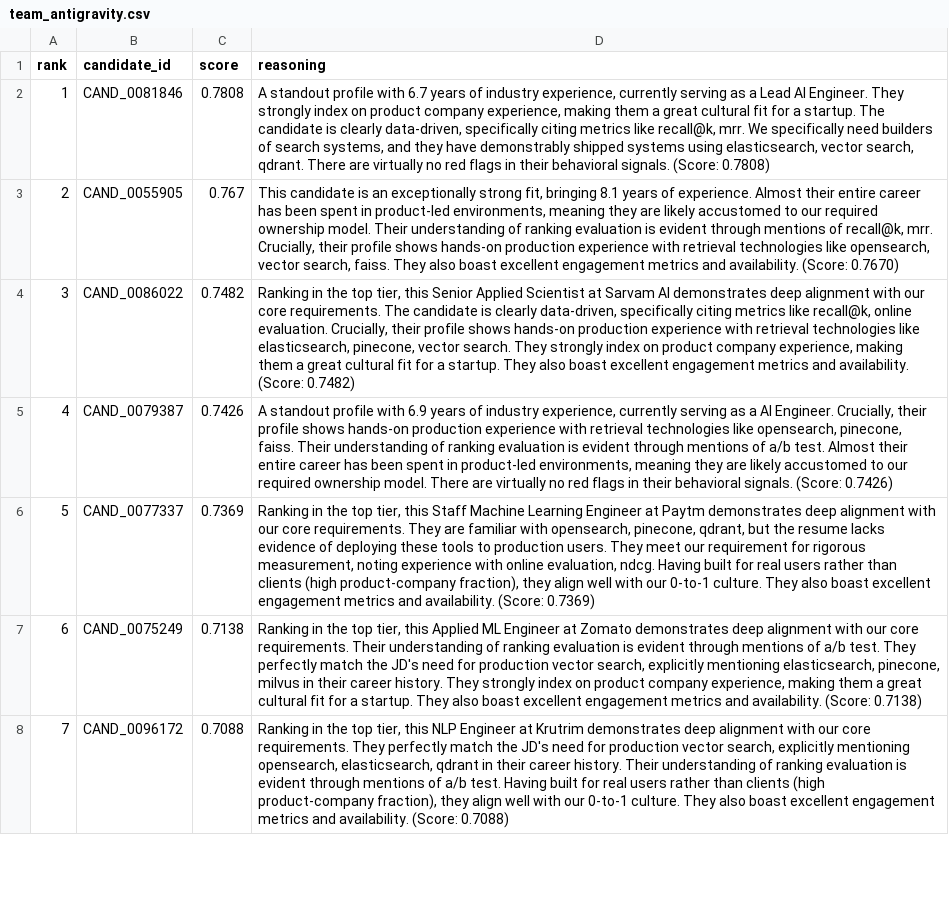
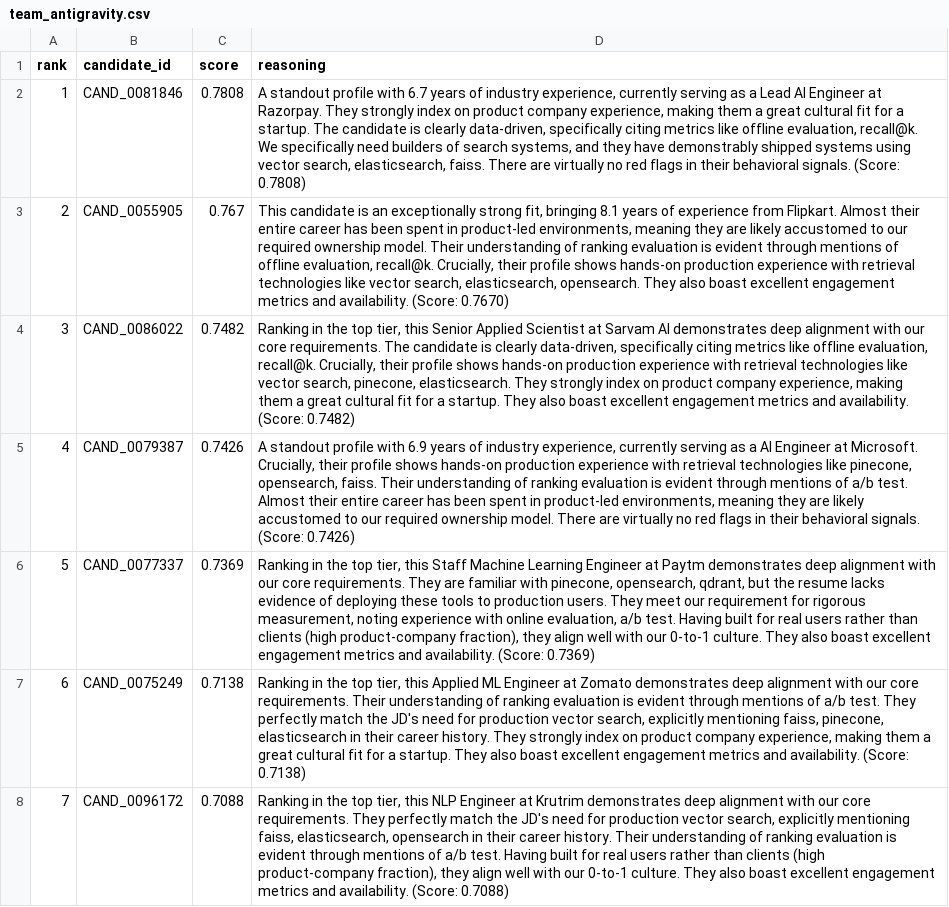
Before and after one commit to achyutadixit/redrob-v4, a CSV file: outputs/team_antigravity.csv, drawn as a sheet; only a part is shown; the diff covers the shown part only; the diff names each change by its address in the sheet, - before the commit and + after, or states it on an @@ line.

Commit message:
fix: compulsorily include company name in reasoning

```diff
--- a/outputs/team_antigravity.csv
+++ b/outputs/team_antigravity.csv
-D2 (reasoning): …Lead AI Engineer. They strongly index on product company experience, making them a great cultural fit for a startup. The candidate is clearly data-driven, specifically citing metrics like recall@k, mrr. We specifically need builders of search systems, and they have demonstrably shipped systems using elasticsearch, vector search, qdrant. There are…
+D2 (reasoning): …Lead AI Engineer at Razorpay. They strongly index on product company experience, making them a great cultural fit for a startup. The candidate is clearly data-driven, specifically citing metrics like offline evaluation, recall@k. We specifically need builders of search systems, and they have demonstrably shipped systems using vector search, elasticsearch, faiss. There are…
-D3 (reasoning): …years of experience. Almost their entire career has been spent in product-led environments, meaning they are likely accustomed to our required ownership model. Their understanding of ranking evaluation is evident through mentions of recall@k, mrr. Crucially, their profile shows hands-on production experience with retrieval technologies like opensearch, vector search, faiss. They also…
+D3 (reasoning): …years of experience from Flipkart. Almost their entire career has been spent in product-led environments, meaning they are likely accustomed to our required ownership model. Their understanding of ranking evaluation is evident through mentions of offline evaluation, recall@k. Crucially, their profile shows hands-on production experience with retrieval technologies like vector search, elasticsearch, opensearch. They also…
-D4 (reasoning): …metrics like recall@k, online evaluation. Crucially, their profile shows hands-on production experience with retrieval technologies like elasticsearch, pinecone, vector search. They strongly…
+D4 (reasoning): …metrics like offline evaluation, recall@k. Crucially, their profile shows hands-on production experience with retrieval technologies like vector search, pinecone, elasticsearch. They strongly…
-D5 (reasoning): …a AI Engineer. Crucially, their profile shows hands-on production experience with retrieval technologies like opensearch, pinecone, faiss. Their…
+D5 (reasoning): …a AI Engineer at Microsoft. Crucially, their profile shows hands-on production experience with retrieval technologies like pinecone, opensearch, faiss. Their…
-D6 (reasoning): …familiar with opensearch, pinecone, qdrant, but the resume lacks evidence of deploying these tools to production users. They meet our requirement for rigorous measurement, noting experience with online evaluation, ndcg. Having built…
+D6 (reasoning): …familiar with pinecone, opensearch, qdrant, but the resume lacks evidence of deploying these tools to production users. They meet our requirement for rigorous measurement, noting experience with online evaluation, a/b test. Having built…
-D7 (reasoning): …explicitly mentioning elasticsearch, pinecone, milvus in their…
+D7 (reasoning): …explicitly mentioning faiss, pinecone, elasticsearch in their…
-D8 (reasoning): …explicitly mentioning opensearch, elasticsearch, qdrant in their…
+D8 (reasoning): …explicitly mentioning faiss, elasticsearch, opensearch in their…
```
Also changed, not shown: 93 edited cells elsewhere in this file, 1 other file.
